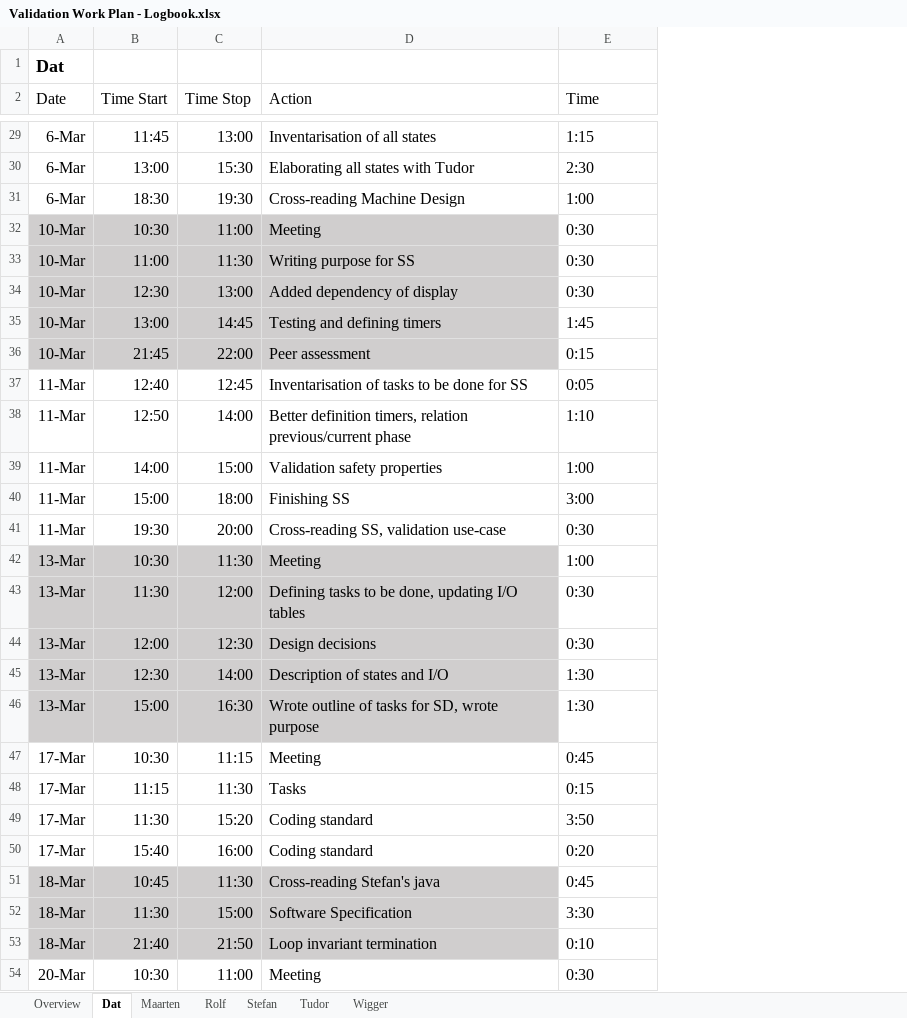
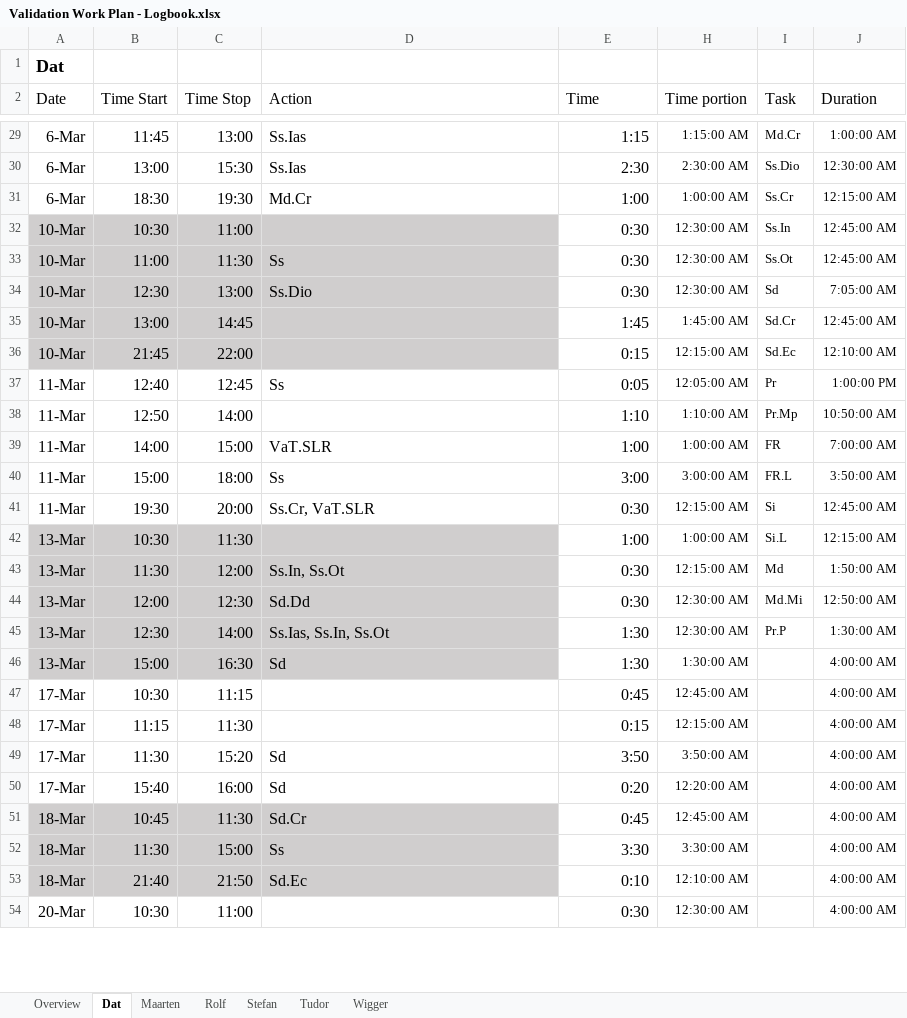
Before and after one commit to Boelensman1/DBL-Embedded-Systems, an Excel workbook: Final-Report/Process part/Validation Work Plan - Logbook.xlsx, sheet Dat, drawn as a sheet; only a part is shown, gaps mark what is left out; values as stored, in another font and other column widths than the file's, no borders; charts and pictures and conditional formats not drawn; the diff covers the shown part only; the diff names each change by its address in the sheet, - before the commit and + after, or states it on an @@ line.

Commit message:
Calculated Dat's per task time spent

```diff
--- a/Final-Report/Process part/Validation Work Plan - Logbook.xlsx (sheet Dat)
+++ b/Final-Report/Process part/Validation Work Plan - Logbook.xlsx (sheet Dat)
+column H (Time portion), rows 29-54: 1:15:00 AM | 2:30:00 AM | 1:00:00 AM | 12:30:00 AM | 12:30:00 AM | 12:30:00 AM | 1:45:00 AM | 12:15:00 AM | 12:05:00 AM | 1:10:00 AM | 1:00:00 AM | 3:00:00 AM | 12:15:00 AM | 1:00:00 AM | 12:15:00 AM | 12:30:00 AM | 12:30:00 AM | 1:30:00 AM | 12:45:00 AM | 12:15:00 AM | 3:50:00 AM | 12:20:00 AM | 12:45:00 AM | 3:30:00 AM | 12:10:00 AM | 12:30:00 AM
+column I (Task), rows 29-45: Md.Cr | Ss.Dio | Ss.Cr | Ss.In | Ss.Ot | Sd | Sd.Cr | Sd.Ec | Pr | Pr.Mp | FR | FR.L | Si | Si.L | Md | Md.Mi | Pr.P
+column J (Duration), rows 29-54: 1:00:00 AM | 12:30:00 AM | 12:15:00 AM | 12:45:00 AM | 12:45:00 AM | 7:05:00 AM | 12:45:00 AM | 12:10:00 AM | 1:00:00 PM | 10:50:00 AM | 7:00:00 AM | 3:50:00 AM | 12:45:00 AM | 12:15:00 AM | 1:50:00 AM | 12:50:00 AM | 1:30:00 AM | 4:00:00 AM | 4:00:00 AM | 4:00:00 AM | 4:00:00 AM | 4:00:00 AM | 4:00:00 AM | 4:00:00 AM | 4:00:00 AM | 4:00:00 AM
-D29 (Action): Inventarisation of all states
+D29 (Action): Ss.Ias
-E29:E54 alignment: left
+E29:E54 alignment: right
-D30 (Action): Elaborating all states with Tudor
+D30 (Action): Ss.Ias
-D31 (Action): Cross-reading Machine Design
+D31 (Action): Md.Cr
-D32 (Action): Meeting
+D32 (Action): (empty)
-D33 (Action): Writing purpose for SS
+D33 (Action): Ss
-D34 (Action): Added dependency of display
+D34 (Action): Ss.Dio
-D35 (Action): Testing and defining timers
+D35 (Action): (empty)
-D36 (Action): Peer assessment
+D36 (Action): (empty)
-D37 (Action): Inventarisation of tasks to be done for SS
+D37 (Action): Ss
-D38 (Action): Better definition timers, relation previous/current phase
+D38 (Action): (empty)
-D39 (Action): Validation safety properties
+D39 (Action): VaT.SLR
-D40 (Action): Finishing SS
+D40 (Action): Ss
-D41 (Action): Cross-reading SS, validation use-case
+D41 (Action): Ss.Cr, VaT.SLR
-D42 (Action): Meeting
+D42 (Action): (empty)
-D43 (Action): Defining tasks to be done, updating I/O tables
+D43 (Action): Ss.In, Ss.Ot
-D44 (Action): Design decisions
+D44 (Action): Sd.Dd
-D45 (Action): Description of states and I/O
+D45 (Action): Ss.Ias, Ss.In, Ss.Ot
-D46 (Action): Wrote outline of tasks for SD, wrote purpose
+D46 (Action): Sd
-D47 (Action): Meeting
+D47 (Action): (empty)
-D48 (Action): Tasks
+D48 (Action): (empty)
-D49:D50 (Action): Coding standard
+D49:D50 (Action): Sd
-D51 (Action): Cross-reading Stefan's java
+D51 (Action): Sd.Cr
-D52 (Action): Software Specification
+D52 (Action): Ss
-D53 (Action): Loop invariant termination
+D53 (Action): Sd.Ec
-D54 (Action): Meeting
+D54 (Action): (empty)
```
Also changed, not shown: other rows of this sheet, sheet Wigger, sheet Tudor, sheet Rolf, sheet Stefan, sheet Maarten, sheet Overview, formulas that keep their value, hidden cells, charts or pictures.
